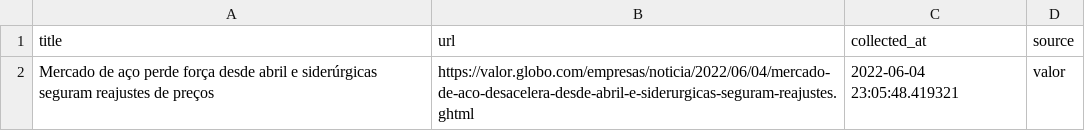
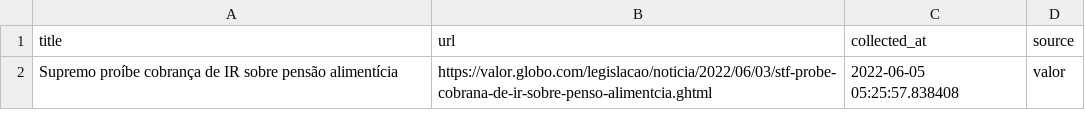
Before and after one commit to leodiegues/lidebot, a CSV file: data/latest_valor.csv, drawn as a sheet.

```diff
--- a/data/latest_valor.csv
+++ b/data/latest_valor.csv
@@ -1,2 +1,2 @@
 title,url,collected_at,source
-Mercado de aço perde força desde abril e siderúrgicas seguram reajustes de preços,https://valor.globo.com/empresas/noticia/2022/06/04/mercado-de-aco-desacelera-desde-abril-e-siderurgicas-seguram-reajustes.ghtml,2022-06-04 23:05:48.419321,valor
+Supremo proíbe cobrança de IR sobre pensão alimentícia,https://valor.globo.com/legislacao/noticia/2022/06/03/stf-probe-cobrana-de-ir-sobre-penso-alimentcia.ghtml,2022-06-05 05:25:57.838408,valor
```
Also changed, not shown: data/latest_estadao.csv, data/latest_g1.csv, 4 other files.
